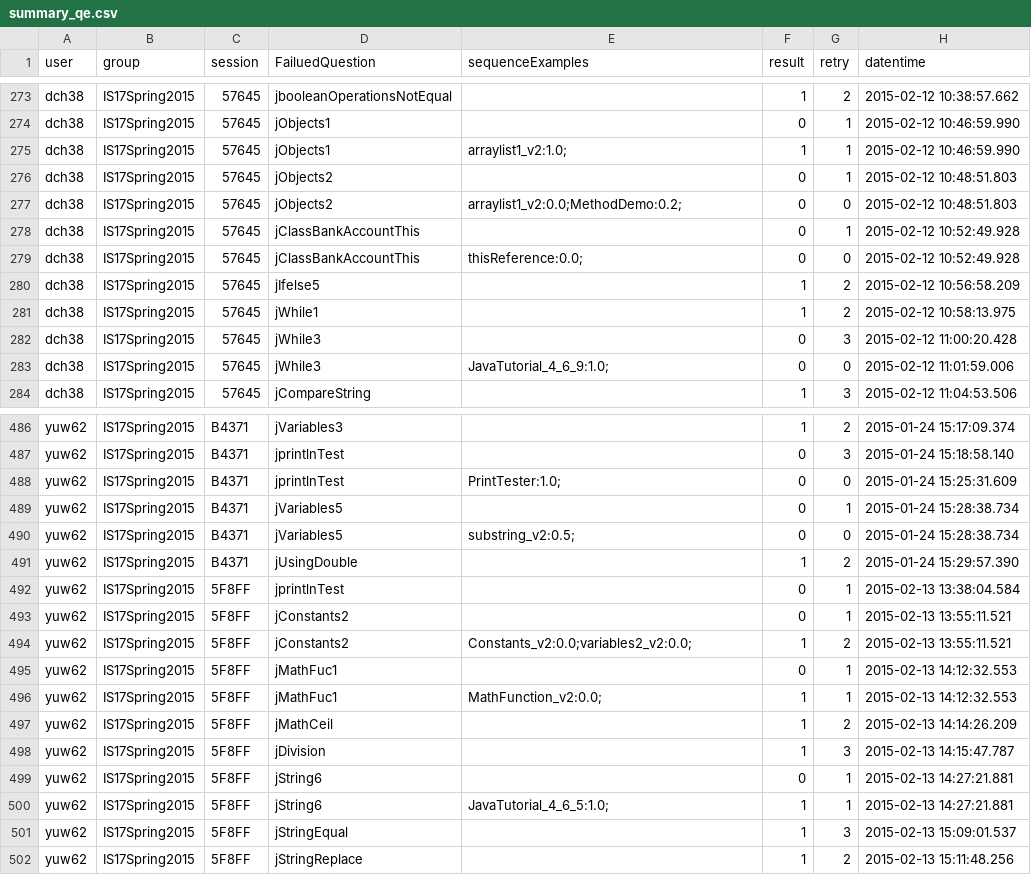
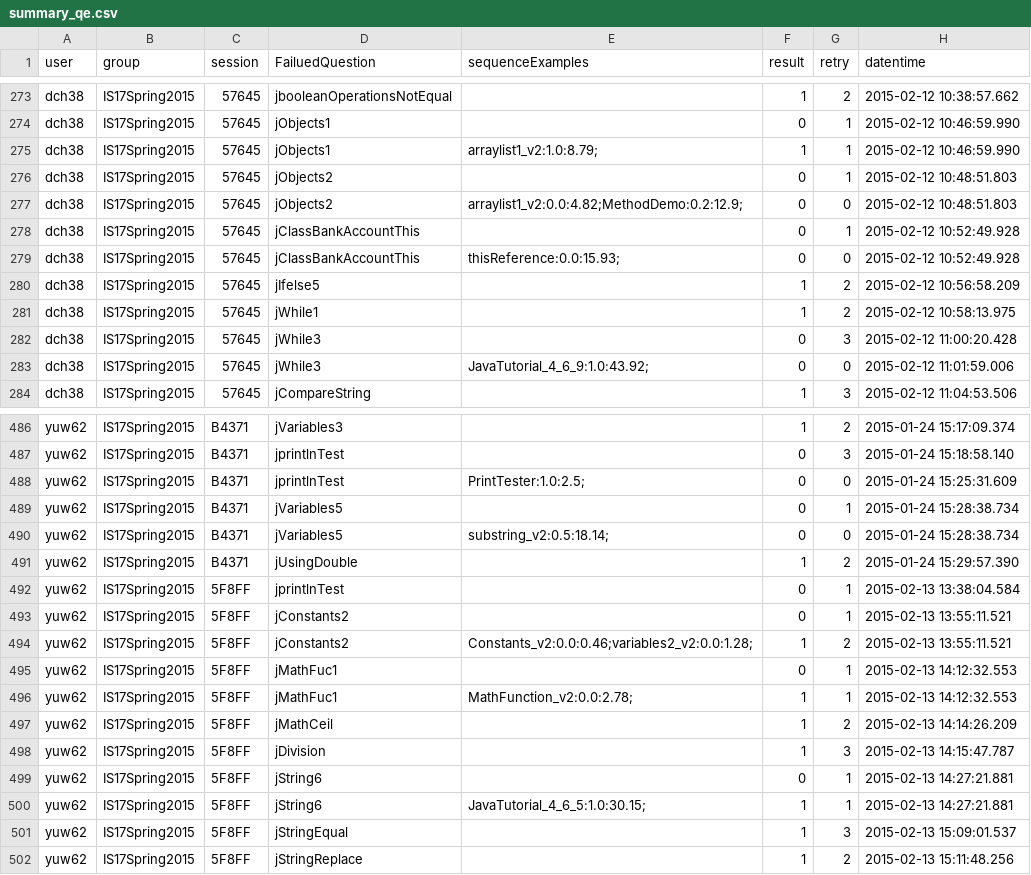
Before and after one commit to rhit2020/contentSim, a CSV file: contentSim/resources/summary_qe.csv, drawn as a sheet; only a part is shown, gaps mark what is left out; the diff covers the shown part only.

```diff
--- a/contentSim/resources/summary_qe.csv
+++ b/contentSim/resources/summary_qe.csv
@@ -274,7 +274,7 @@ dch38,IS17Spring2015,57645,jbooleanOperationsNotEqual,,1,2,2015-02-12 10:38:57.6
 dch38,IS17Spring2015,57645,jObjects1,,0,1,2015-02-12 10:46:59.990
-dch38,IS17Spring2015,57645,jObjects1,arraylist1_v2:1.0;,1,1,2015-02-12 10:46:59.990
+dch38,IS17Spring2015,57645,jObjects1,arraylist1_v2:1.0:8.79;,1,1,2015-02-12 10:46:59.990
 dch38,IS17Spring2015,57645,jObjects2,,0,1,2015-02-12 10:48:51.803
-dch38,IS17Spring2015,57645,jObjects2,arraylist1_v2:0.0;MethodDemo:0.2;,0,0,2015-02-12 10:48:51.803
+dch38,IS17Spring2015,57645,jObjects2,arraylist1_v2:0.0:4.82;MethodDemo:0.2:12.9;,0,0,2015-02-12 10:48:51.803
 dch38,IS17Spring2015,57645,jClassBankAccountThis,,0,1,2015-02-12 10:52:49.928
-dch38,IS17Spring2015,57645,jClassBankAccountThis,thisReference:0.0;,0,0,2015-02-12 10:52:49.928
+dch38,IS17Spring2015,57645,jClassBankAccountThis,thisReference:0.0:15.93;,0,0,2015-02-12 10:52:49.928
 dch38,IS17Spring2015,57645,jIfelse5,,1,2,2015-02-12 10:56:58.209
@@ -282,3 +282,3 @@ dch38,IS17Spring2015,57645,jWhile1,,1,2,2015-02-12 10:58:13.975
 dch38,IS17Spring2015,57645,jWhile3,,0,3,2015-02-12 11:00:20.428
-dch38,IS17Spring2015,57645,jWhile3,JavaTutorial_4_6_9:1.0;,0,0,2015-02-12 11:01:59.006
+dch38,IS17Spring2015,57645,jWhile3,JavaTutorial_4_6_9:1.0:43.92;,0,0,2015-02-12 11:01:59.006
 dch38,IS17Spring2015,57645,jCompareString,,1,3,2015-02-12 11:04:53.506
@@ -487,5 +487,5 @@ yuw62,IS17Spring2015,B4371,jVariables3,,1,2,2015-01-24 15:17:09.374
 yuw62,IS17Spring2015,B4371,jprintlnTest,,0,3,2015-01-24 15:18:58.140
-yuw62,IS17Spring2015,B4371,jprintlnTest,PrintTester:1.0;,0,0,2015-01-24 15:25:31.609
+yuw62,IS17Spring2015,B4371,jprintlnTest,PrintTester:1.0:2.5;,0,0,2015-01-24 15:25:31.609
 yuw62,IS17Spring2015,B4371,jVariables5,,0,1,2015-01-24 15:28:38.734
-yuw62,IS17Spring2015,B4371,jVariables5,substring_v2:0.5;,0,0,2015-01-24 15:28:38.734
+yuw62,IS17Spring2015,B4371,jVariables5,substring_v2:0.5:18.14;,0,0,2015-01-24 15:28:38.734
 yuw62,IS17Spring2015,B4371,jUsingDouble,,1,2,2015-01-24 15:29:57.390
@@ -493,5 +493,5 @@ yuw62,IS17Spring2015,5F8FF,jprintlnTest,,0,1,2015-02-13 13:38:04.584
 yuw62,IS17Spring2015,5F8FF,jConstants2,,0,1,2015-02-13 13:55:11.521
-yuw62,IS17Spring2015,5F8FF,jConstants2,Constants_v2:0.0;variables2_v2:0.0;,1,2,2015-02-13 13:55:11.521
+yuw62,IS17Spring2015,5F8FF,jConstants2,Constants_v2:0.0:0.46;variables2_v2:0.0:1.28;,1,2,2015-02-13 13:55:11.521
 yuw62,IS17Spring2015,5F8FF,jMathFuc1,,0,1,2015-02-13 14:12:32.553
-yuw62,IS17Spring2015,5F8FF,jMathFuc1,MathFunction_v2:0.0;,1,1,2015-02-13 14:12:32.553
+yuw62,IS17Spring2015,5F8FF,jMathFuc1,MathFunction_v2:0.0:2.78;,1,1,2015-02-13 14:12:32.553
 yuw62,IS17Spring2015,5F8FF,jMathCeil,,1,2,2015-02-13 14:14:26.209
@@ -499,3 +499,3 @@ yuw62,IS17Spring2015,5F8FF,jDivision,,1,3,2015-02-13 14:15:47.787
 yuw62,IS17Spring2015,5F8FF,jString6,,0,1,2015-02-13 14:27:21.881
-yuw62,IS17Spring2015,5F8FF,jString6,JavaTutorial_4_6_5:1.0;,1,1,2015-02-13 14:27:21.881
+yuw62,IS17Spring2015,5F8FF,jString6,JavaTutorial_4_6_5:1.0:30.15;,1,1,2015-02-13 14:27:21.881
 yuw62,IS17Spring2015,5F8FF,jStringEqual,,1,3,2015-02-13 15:09:01.537
```
Also changed, not shown: 113 edited cells elsewhere in this file, 5 other files.
